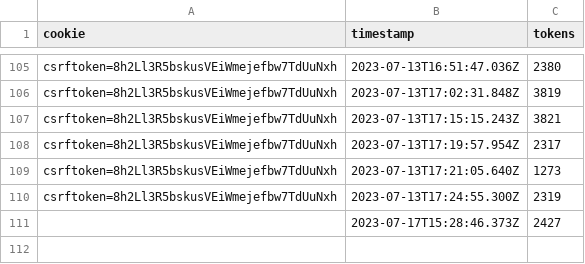
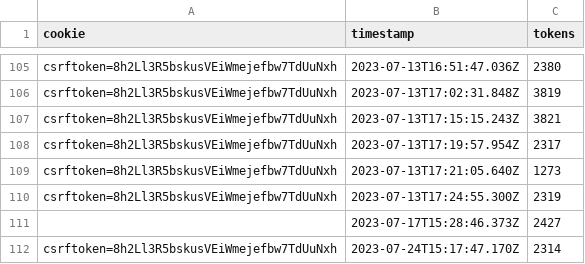
Before and after one commit to Meng-V/smartchatbot, a CSV file: log.csv, drawn as a sheet; only a part is shown, gaps mark what is left out; the diff names each change by its address in the sheet, - before the commit and + after, or states it on an @@ line.

```diff
--- a/log.csv
+++ b/log.csv
+row 112: csrftoken=8h2Ll3R5bskusVEiWmejefbw7TdUuNxh | 2023-07-24T15:17:47.170Z | 2314
```
Also changed, not shown: 6 other files.
